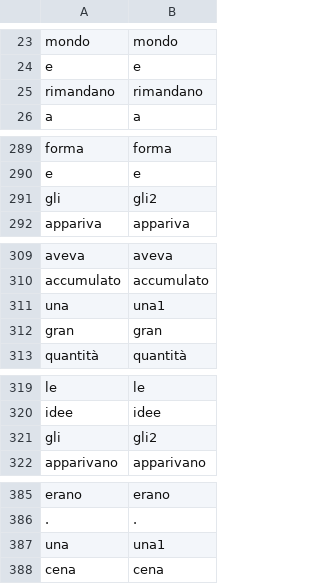
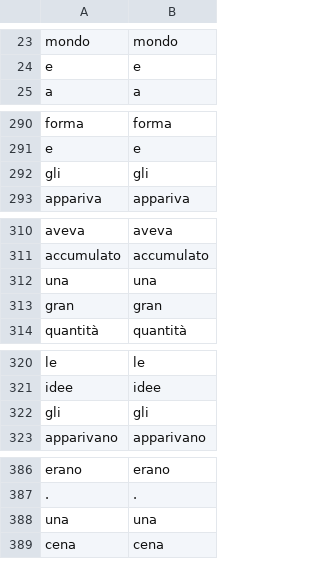
Before and after one commit to gmaterni/ULA, a CSV file: tmp/lc01.token1.csv, drawn as a sheet; only a part is shown, gaps mark what is left out; the diff covers the shown part only.

```diff
--- a/tmp/lc01.token1.csv
+++ b/tmp/lc01.token1.csv
@@ -24,3 +24,2 @@ mondo|mondo
 e|e
-rimandano|rimandano
 a|a
@@ -290,3 +291,3 @@ forma|forma
 e|e
-gli|gli2
+gli|gli
 appariva|appariva
@@ -310,3 +311,3 @@ aveva|aveva
 accumulato|accumulato
-una|una1
+una|una
 gran|gran
@@ -320,3 +321,3 @@ le|le
 idee|idee
-gli|gli2
+gli|gli
 apparivano|apparivano
@@ -386,3 +387,3 @@ erano|erano
 .|.
-una|una1
+una|una
 cena|cena
```
Also changed, not shown: 7 added rows, 5 removed rows and 8 edited cells elsewhere in this file, tmp/lc01.form1.csv, 10 other files.
